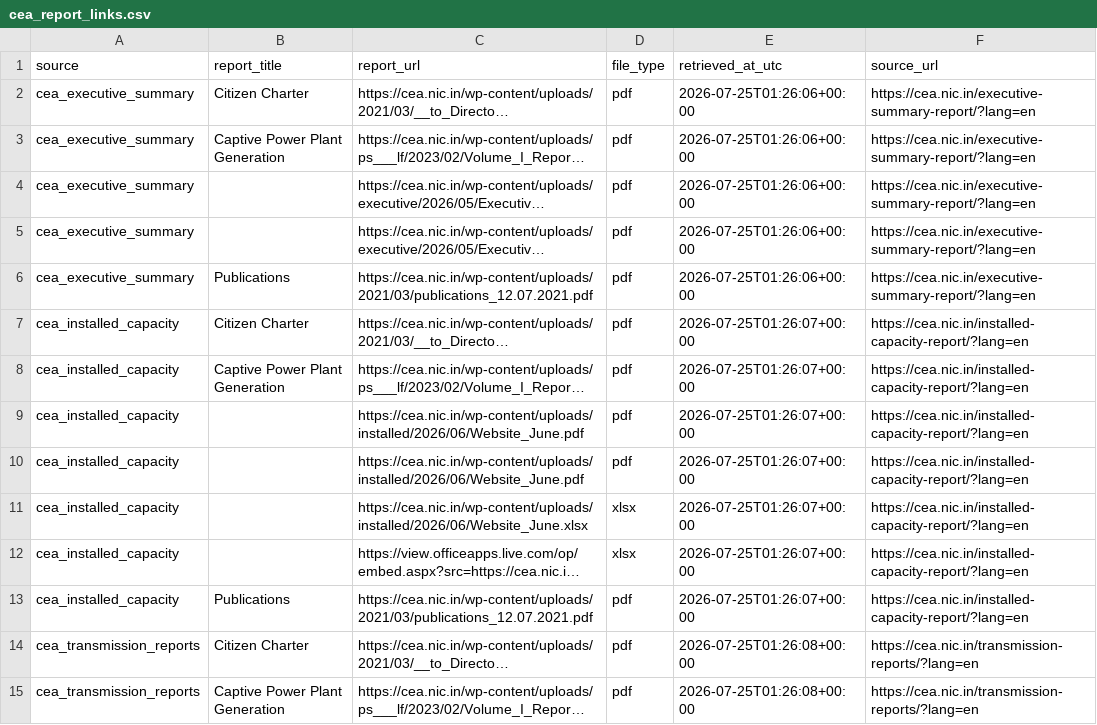
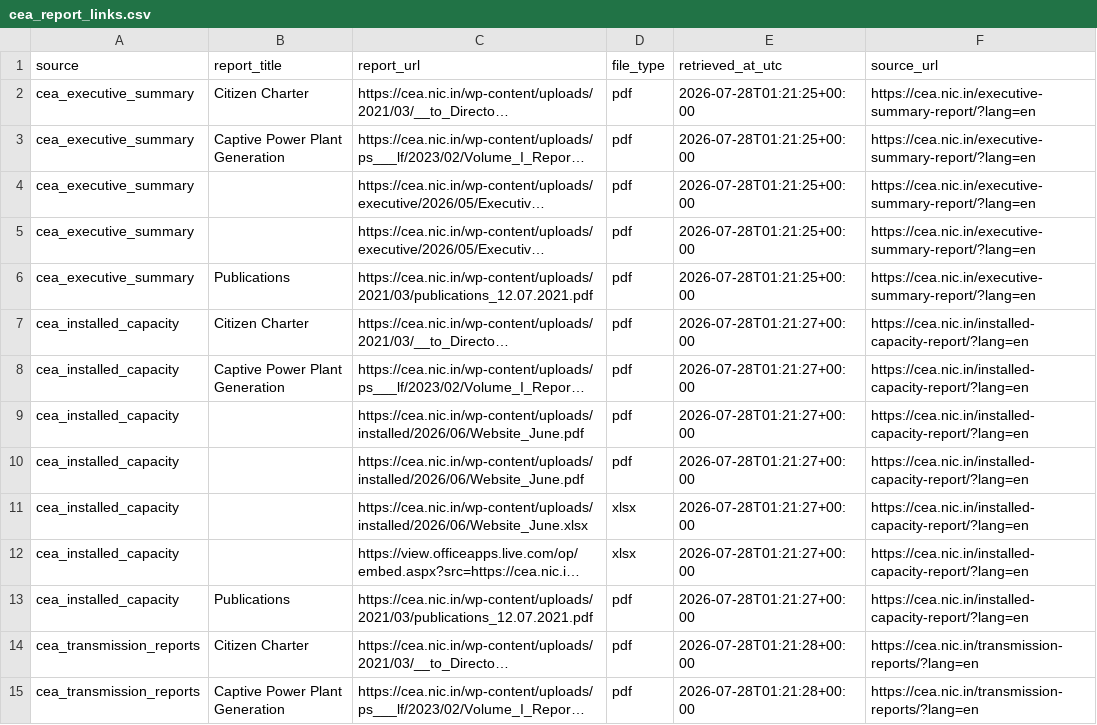
Before and after one commit to Naman7417/MIS-for-RE-Growth-in-the-country, a CSV file: powerbi-re-mis/data/cea_report_links.csv, drawn as a sheet; only a part is shown; long unchanged cells end in …; the diff covers the shown part only; the diff names each change by its address in the sheet, - before the commit and + after, or states it on an @@ line.

```diff
--- a/powerbi-re-mis/data/cea_report_links.csv
+++ b/powerbi-re-mis/data/cea_report_links.csv
-E2:E6 (retrieved_at_utc): 2026-07-25T01:26:06+00:00
+E2:E6 (retrieved_at_utc): 2026-07-28T01:21:25+00:00
-E7:E13 (retrieved_at_utc): 2026-07-25T01:26:07+00:00
+E7:E13 (retrieved_at_utc): 2026-07-28T01:21:27+00:00
-E14:E15 (retrieved_at_utc): 2026-07-25T01:26:08+00:00
+E14:E15 (retrieved_at_utc): 2026-07-28T01:21:28+00:00
```
Also changed, not shown: 16 added rows and 21 edited cells elsewhere in this file, powerbi-re-mis/data/annual_re_capacity_addition.csv, powerbi-re-mis/data/mnre_annual_re_additions_raw.csv, 5 other files.
